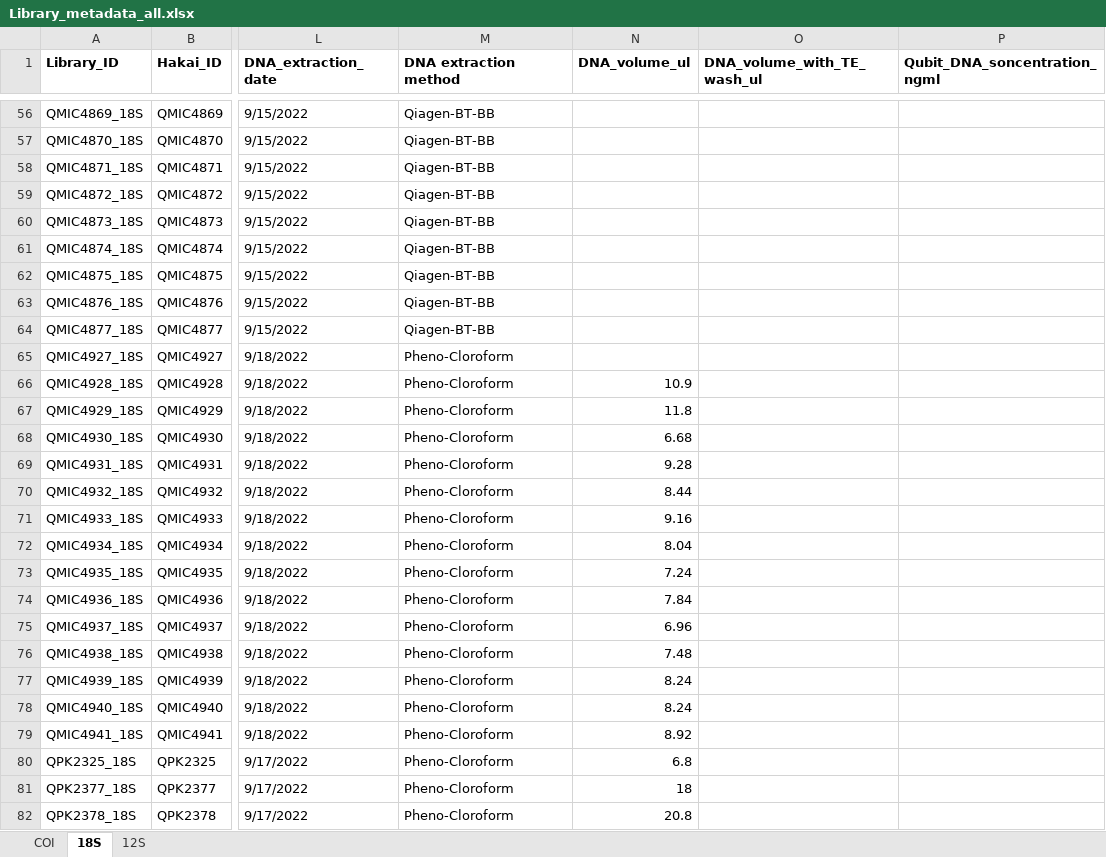
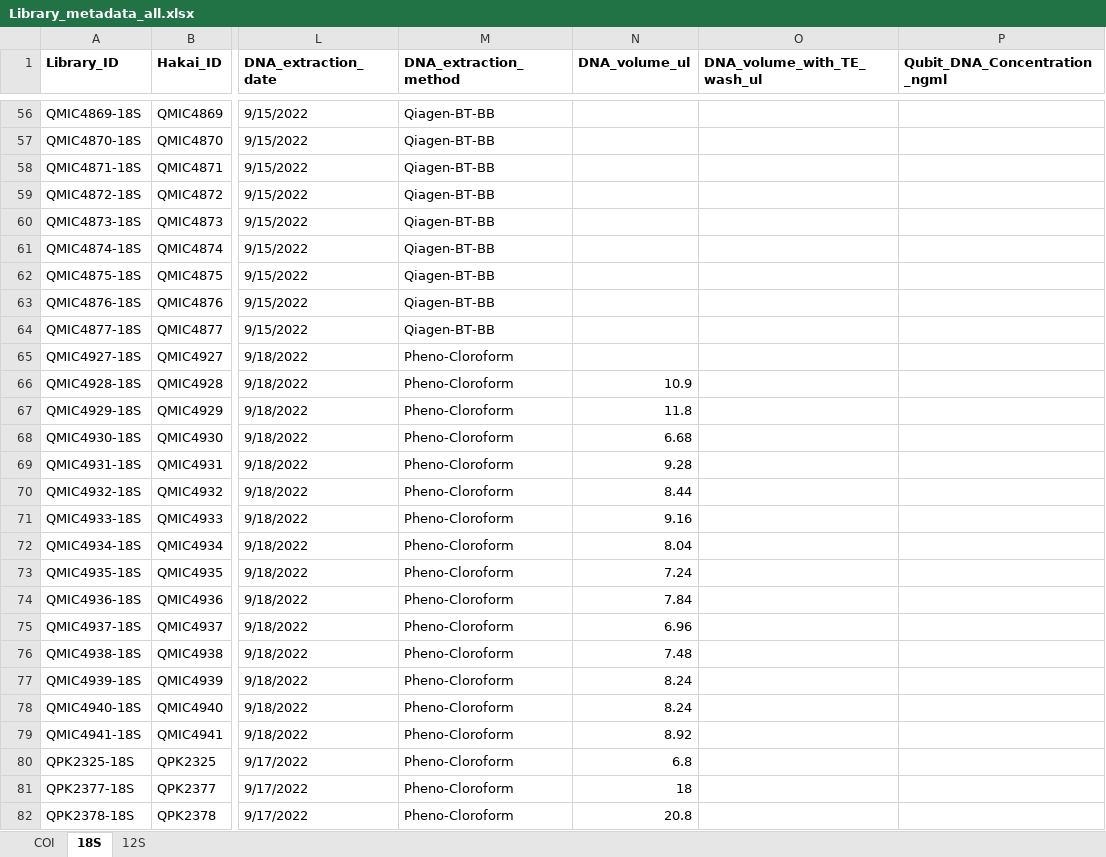
Before and after one commit to andreasnovotny/Bioinformatics_COI_18S, an Excel workbook: ProcessedData/metadata_files/Library_metadata_all.xlsx, sheet 18S, drawn as a sheet; only a part is shown, gaps mark what is left out; values as stored, in another font and other column widths than the file's, no borders; the diff covers the shown part only; the diff names each change by its address in the sheet, - before the commit and + after, or states it on an @@ line.

```diff
--- a/ProcessedData/metadata_files/Library_metadata_all.xlsx (sheet 18S)
+++ b/ProcessedData/metadata_files/Library_metadata_all.xlsx (sheet 18S)
-M1: DNA extraction method
+M1: DNA_extraction_method
-P1: Qubit_DNA_soncentration_ngml
+P1: Qubit_DNA_Concentration_ngml
-A56 (Library_ID): QMIC4869_18S
+A56 (Library_ID): QMIC4869-18S
-A57 (Library_ID): QMIC4870_18S
+A57 (Library_ID): QMIC4870-18S
-A58 (Library_ID): QMIC4871_18S
+A58 (Library_ID): QMIC4871-18S
-A59 (Library_ID): QMIC4872_18S
+A59 (Library_ID): QMIC4872-18S
-A60 (Library_ID): QMIC4873_18S
+A60 (Library_ID): QMIC4873-18S
-A61 (Library_ID): QMIC4874_18S
+A61 (Library_ID): QMIC4874-18S
-A62 (Library_ID): QMIC4875_18S
+A62 (Library_ID): QMIC4875-18S
-A63 (Library_ID): QMIC4876_18S
+A63 (Library_ID): QMIC4876-18S
-A64 (Library_ID): QMIC4877_18S
+A64 (Library_ID): QMIC4877-18S
-A65 (Library_ID): QMIC4927_18S
+A65 (Library_ID): QMIC4927-18S
-A66 (Library_ID): QMIC4928_18S
+A66 (Library_ID): QMIC4928-18S
-A67 (Library_ID): QMIC4929_18S
+A67 (Library_ID): QMIC4929-18S
-A68 (Library_ID): QMIC4930_18S
+A68 (Library_ID): QMIC4930-18S
-A69 (Library_ID): QMIC4931_18S
+A69 (Library_ID): QMIC4931-18S
-A70 (Library_ID): QMIC4932_18S
+A70 (Library_ID): QMIC4932-18S
-A71 (Library_ID): QMIC4933_18S
+A71 (Library_ID): QMIC4933-18S
-A72 (Library_ID): QMIC4934_18S
+A72 (Library_ID): QMIC4934-18S
-A73 (Library_ID): QMIC4935_18S
+A73 (Library_ID): QMIC4935-18S
-A74 (Library_ID): QMIC4936_18S
+A74 (Library_ID): QMIC4936-18S
-A75 (Library_ID): QMIC4937_18S
+A75 (Library_ID): QMIC4937-18S
-A76 (Library_ID): QMIC4938_18S
+A76 (Library_ID): QMIC4938-18S
-A77 (Library_ID): QMIC4939_18S
+A77 (Library_ID): QMIC4939-18S
-A78 (Library_ID): QMIC4940_18S
+A78 (Library_ID): QMIC4940-18S
-A79 (Library_ID): QMIC4941_18S
+A79 (Library_ID): QMIC4941-18S
-A80 (Library_ID): QPK2325_18S
+A80 (Library_ID): QPK2325-18S
-A81 (Library_ID): QPK2377_18S
+A81 (Library_ID): QPK2377-18S
-A82 (Library_ID): QPK2378_18S
+A82 (Library_ID): QPK2378-18S
```
Also changed, not shown: 92 edited cells elsewhere in this sheet, 10 other files.
